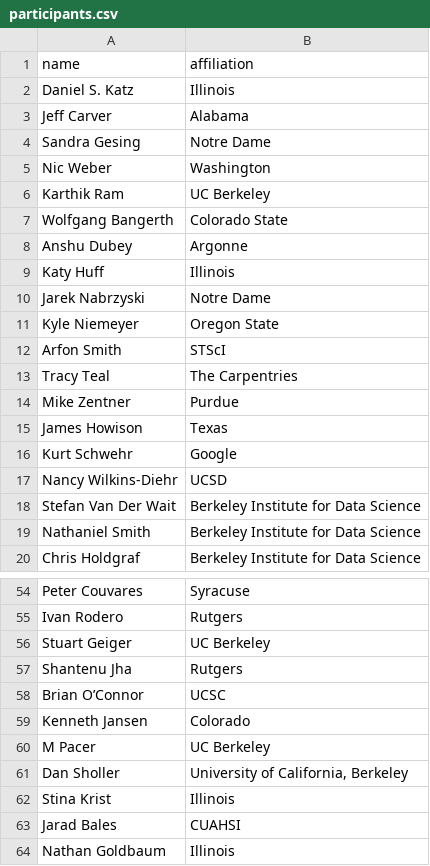
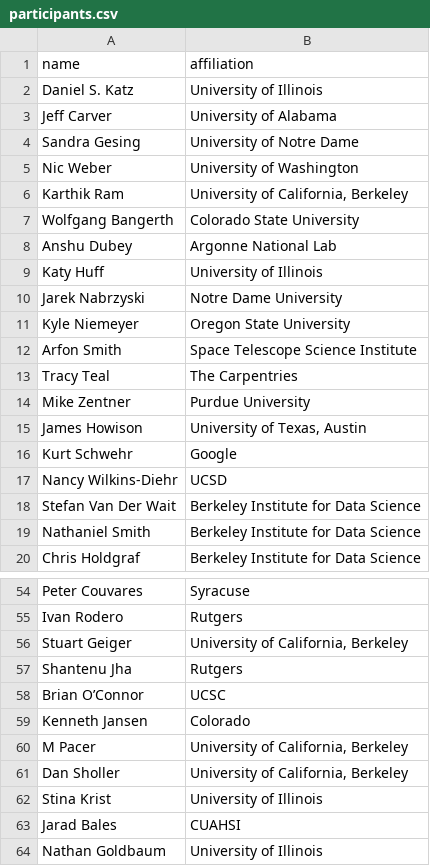
Before and after one commit to si2-urssi/berkeley_workshop, a CSV file: participants.csv, drawn as a sheet; only a part is shown, gaps mark what is left out; the diff covers the shown part only.

Commit message:
Updated participant sheet with full affiliations

```diff
--- a/participants.csv
+++ b/participants.csv
@@ -1,16 +1,16 @@
 name,affiliation
-Daniel S. Katz,Illinois
-Jeff Carver,Alabama
-Sandra Gesing,Notre Dame
-Nic Weber,Washington
-Karthik Ram,UC Berkeley
-Wolfgang Bangerth,Colorado State
-Anshu Dubey,Argonne
-Katy Huff,Illinois
-Jarek Nabrzyski,Notre Dame
-Kyle Niemeyer,Oregon State
-Arfon Smith,STScI
+Daniel S. Katz,University of Illinois
+Jeff Carver,University of Alabama
+Sandra Gesing,University of Notre Dame
+Nic Weber,University of Washington
+Karthik Ram,"University of California, Berkeley"
+Wolfgang Bangerth,Colorado State University
+Anshu Dubey,Argonne National Lab
+Katy Huff,University of Illinois
+Jarek Nabrzyski,Notre Dame University
+Kyle Niemeyer,Oregon State University
+Arfon Smith,Space Telescope Science Institute
 Tracy Teal,The Carpentries
-Mike Zentner,Purdue
-James Howison,Texas
+Mike Zentner,Purdue University
+James Howison,"University of Texas, Austin"
 Kurt Schwehr,Google
@@ -55,3 +55,3 @@ Peter Couvares,Syracuse
 Ivan Rodero,Rutgers
-Stuart Geiger,UC Berkeley
+Stuart Geiger,"University of California, Berkeley"
 Shantenu Jha,Rutgers
@@ -59,6 +59,6 @@ Brian O’Connor,UCSC
 Kenneth Jansen,Colorado
-M Pacer,UC Berkeley
+M Pacer,"University of California, Berkeley"
 Dan Sholler,"University of California, Berkeley"
-Stina Krist,Illinois
+Stina Krist,University of Illinois
 Jarad Bales,CUAHSI
-Nathan Goldbaum,Illinois
+Nathan Goldbaum,University of Illinois
```
Also changed, not shown: 4 edited cells elsewhere in this file.
